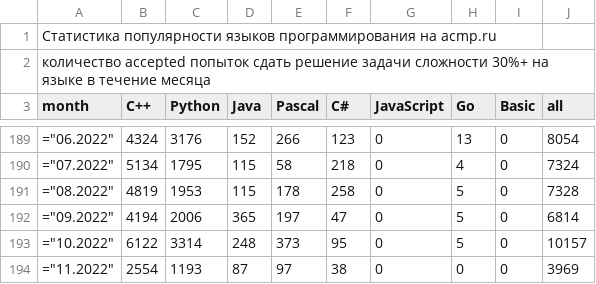
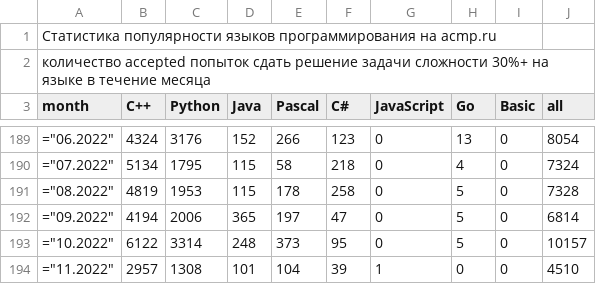
Before and after one commit to BorisMenshikov/acmp-langs-data, a CSV file: complexity-30-plus-accepted-attempts.csv, drawn as a sheet; only a part is shown, gaps mark what is left out.

```diff
--- a/complexity-30-plus-accepted-attempts.csv
+++ b/complexity-30-plus-accepted-attempts.csv
@@ -193,2 +193,2 @@ month;C++;Python;Java;Pascal;C#;JavaScript;Go;Basic;all
 ="10.2022";6122;3314;248;373;95;0;5;0;10157
-="11.2022";2554;1193;87;97;38;0;0;0;3969
+="11.2022";2957;1308;101;104;39;1;0;0;4510
```
Also changed, not shown: accepted-attempts.csv, all-attempts.csv, 15 other files.
